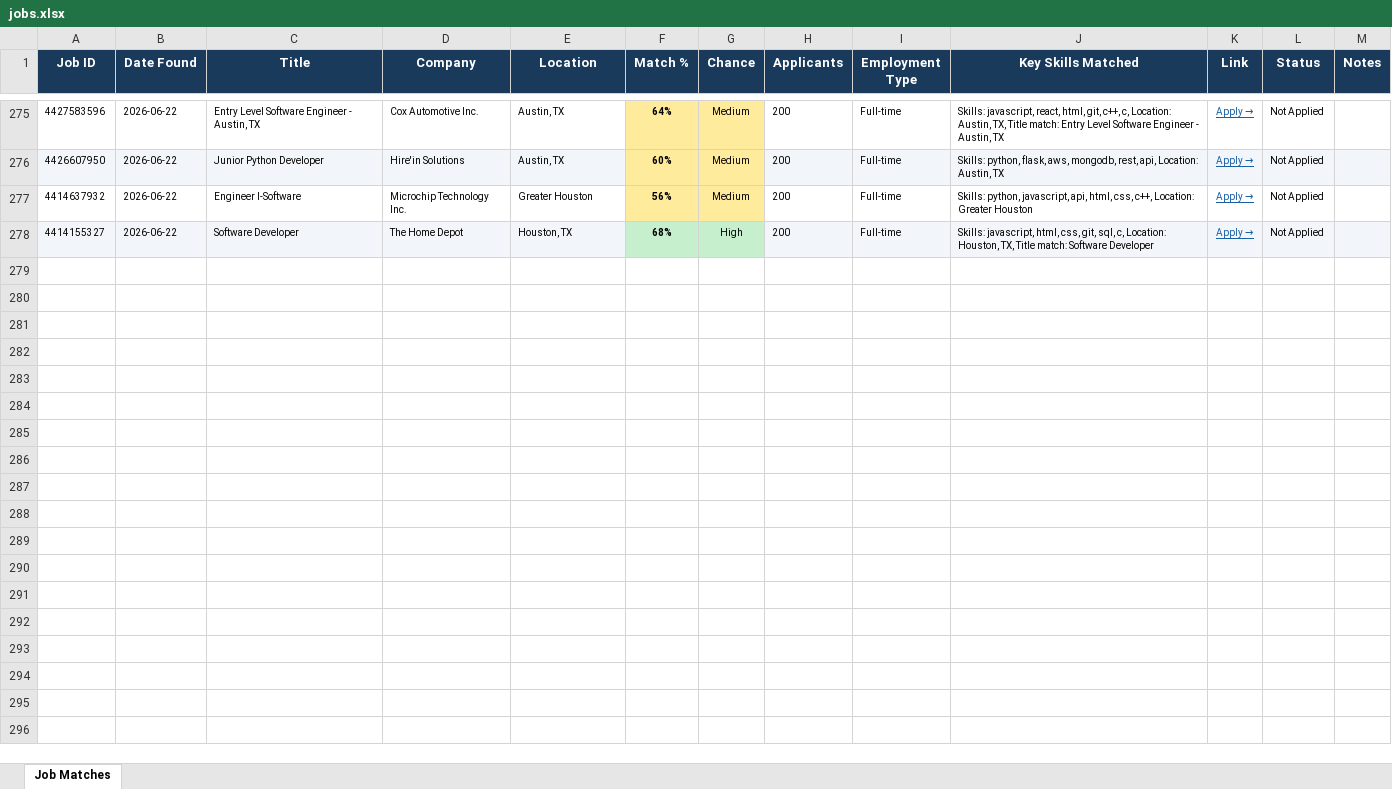
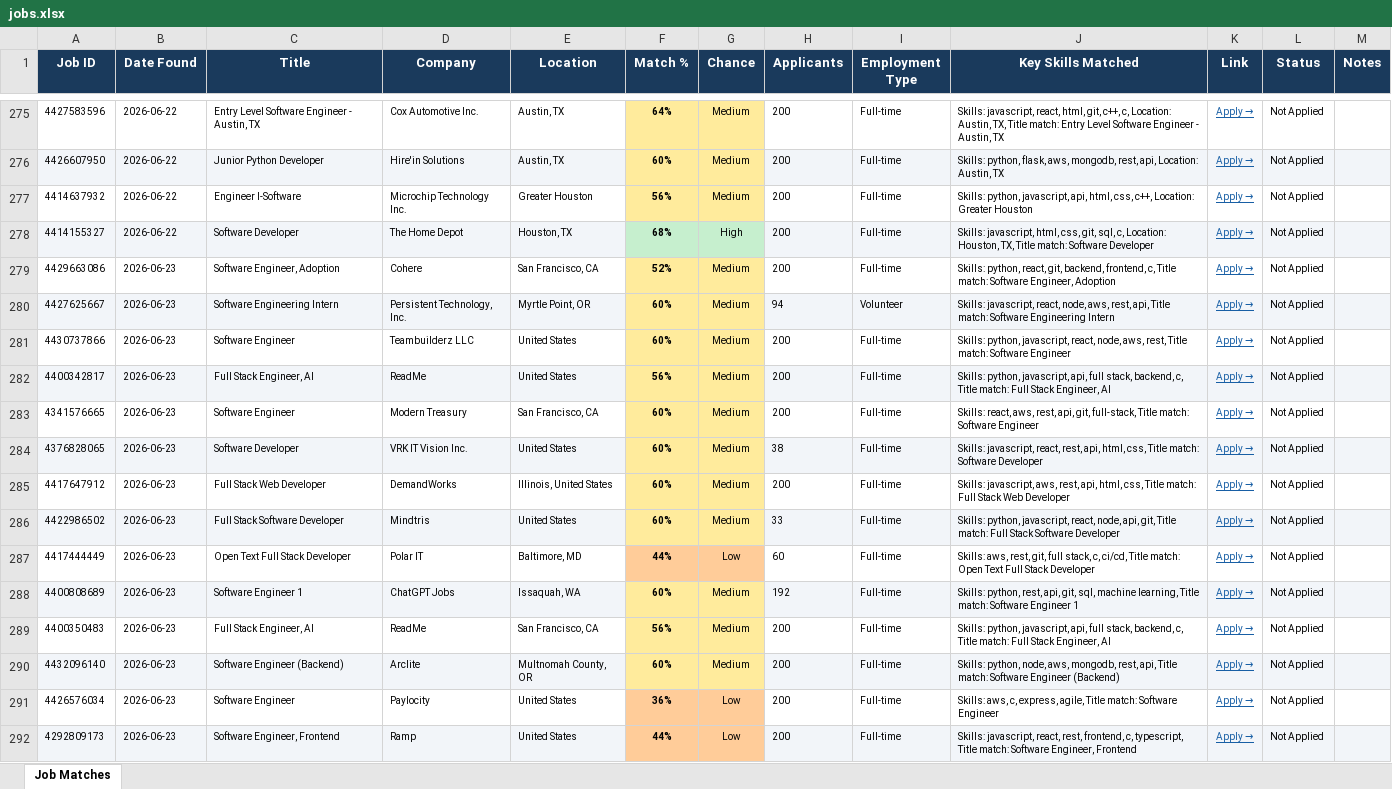
Before and after one commit to gvignesh286/26Jobs, an Excel workbook: jobs.xlsx, sheet Job Matches, drawn as a sheet; only a part is shown, gaps mark what is left out; values as stored, in another font and other column widths than the file's, no borders; the diff names each change by its address in the sheet, - before the commit and + after, or states it on an @@ line.

```diff
--- a/jobs.xlsx (sheet Job Matches)
+++ b/jobs.xlsx (sheet Job Matches)
+row 279: 4429663086 | 2026-06-23 | Software Engineer, Adoption | Cohere | San Francisco, CA | 52% | Medium | 200 | Full-time | Skills: python, react, git, backend, frontend, c, Title match: Software Engineer, Adoption | Apply → | Not Applied
+row 280: 4427625667 | 2026-06-23 | Software Engineering Intern | Persistent Technology, Inc. | Myrtle Point, OR | 60% | Medium | 94 | Volunteer | Skills: javascript, react, node, aws, rest, api, Title match: Software Engineering Intern | Apply → | Not Applied
+row 281: 4430737866 | 2026-06-23 | Software Engineer | Teambuilderz LLC | United States | 60% | Medium | 200 | Full-time | Skills: python, javascript, react, node, aws, rest, Title match: Software Engineer | Apply → | Not Applied
+row 282: 4400342817 | 2026-06-23 | Full Stack Engineer, AI | ReadMe | United States | 56% | Medium | 200 | Full-time | Skills: python, javascript, api, full stack, backend, c, Title match: Full Stack Engineer, AI | Apply → | Not Applied
+row 283: 4341576665 | 2026-06-23 | Software Engineer | Modern Treasury | San Francisco, CA | 60% | Medium | 200 | Full-time | Skills: react, aws, rest, api, git, full-stack, Title match: Software Engineer | Apply → | Not Applied
+row 284: 4376828065 | 2026-06-23 | Software Developer | VRK IT Vision Inc. | United States | 60% | Medium | 38 | Full-time | Skills: javascript, react, rest, api, html, css, Title match: Software Developer | Apply → | Not Applied
+row 285: 4417647912 | 2026-06-23 | Full Stack Web Developer | DemandWorks | Illinois, United States | 60% | Medium | 200 | Full-time | Skills: javascript, aws, rest, api, html, css, Title match: Full Stack Web Developer | Apply → | Not Applied
+row 286: 4422986502 | 2026-06-23 | Full Stack Software Developer | Mindtris | United States | 60% | Medium | 33 | Full-time | Skills: python, javascript, react, node, api, git, Title match: Full Stack Software Developer | Apply → | Not Applied
+row 287: 4417444449 | 2026-06-23 | Open Text Full Stack Developer | Polar IT | Baltimore, MD | 44% | Low | 60 | Full-time | Skills: aws, rest, git, full stack, c, ci/cd, Title match: Open Text Full Stack Developer | Apply → | Not Applied
+row 288: 4400808689 | 2026-06-23 | Software Engineer 1 | ChatGPT Jobs | Issaquah, WA | 60% | Medium | 192 | Full-time | Skills: python, rest, api, git, sql, machine learning, Title match: Software Engineer 1 | Apply → | Not Applied
+row 289: 4400350483 | 2026-06-23 | Full Stack Engineer, AI | ReadMe | San Francisco, CA | 56% | Medium | 200 | Full-time | Skills: python, javascript, api, full stack, backend, c, Title match: Full Stack Engineer, AI | Apply → | Not Applied
+row 290: 4432096140 | 2026-06-23 | Software Engineer (Backend) | Arclite | Multnomah County, OR | 60% | Medium | 200 | Full-time | Skills: python, node, aws, mongodb, rest, api, Title match: Software Engineer (Backend) | Apply → | Not Applied
+row 291: 4426576034 | 2026-06-23 | Software Engineer | Paylocity | United States | 36% | Low | 200 | Full-time | Skills: aws, c, express, agile, Title match: Software Engineer | Apply → | Not Applied
+row 292: 4292809173 | 2026-06-23 | Software Engineer, Frontend | Ramp | United States | 44% | Low | 200 | Full-time | Skills: javascript, react, rest, frontend, c, typescript, Title match: Software Engineer, Frontend | Apply → | Not Applied
```
